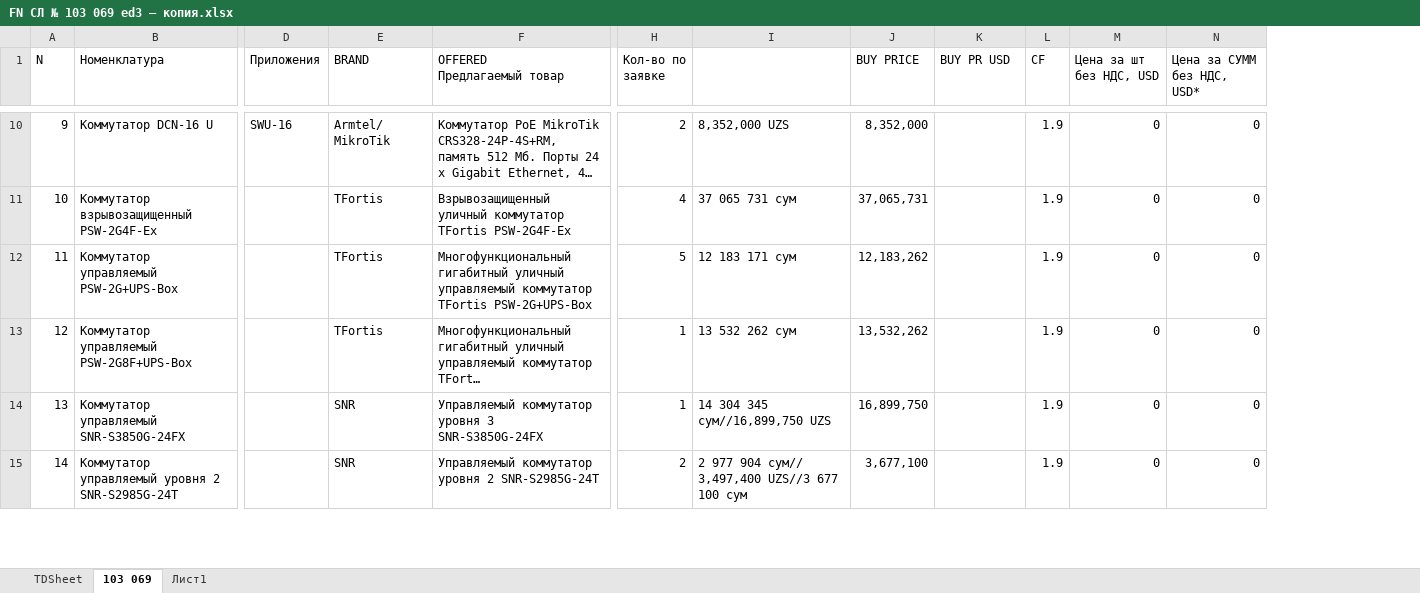
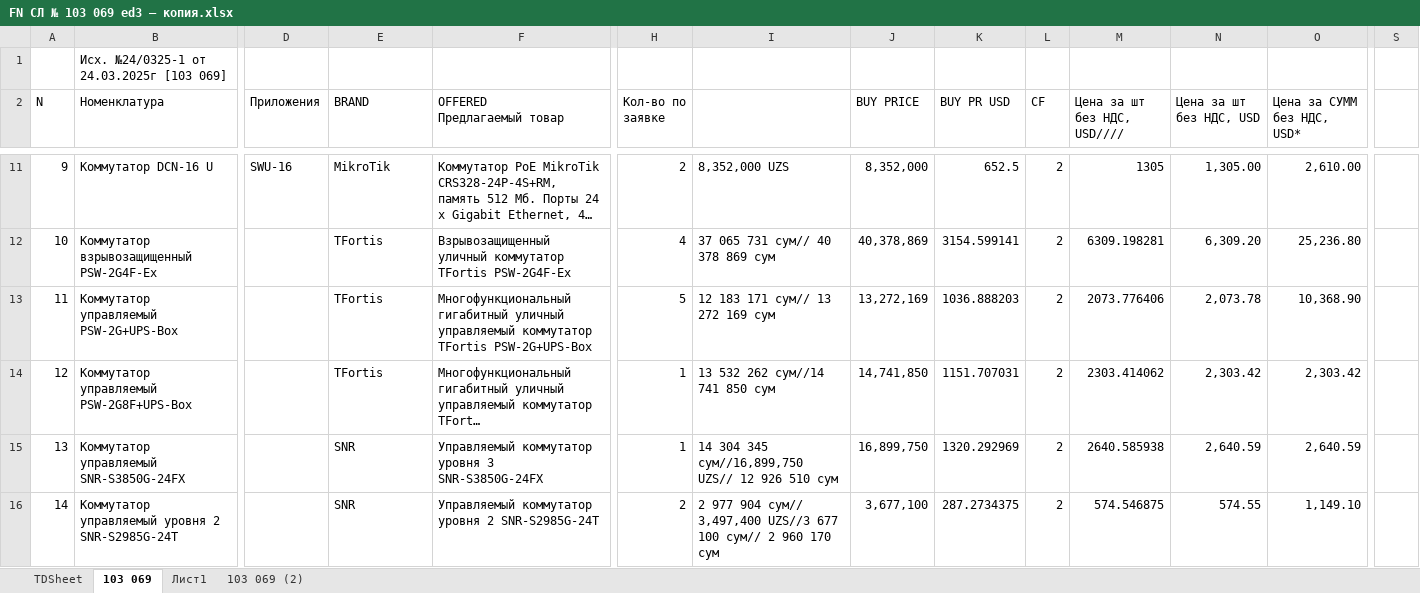
Before and after one commit to jkiapcs/test41, an Excel workbook: FN СЛ № 103 069 ed3 — копия.xlsx, sheet 103 069, drawn as a sheet; only a part is shown, gaps mark what is left out; long unchanged cells end in …; values as stored, in another font and other column widths than the file's, no cell formats; charts and pictures not drawn; addresses are those after the commit; rows hold the shown columns only; the diff covers the shown part only; the diff names each change by its address in the sheet, - before the commit and + after, or states it on an @@ line.

```diff
--- a/FN СЛ № 103 069 ed3 — копия.xlsx (sheet 103 069)
+++ b/FN СЛ № 103 069 ed3 — копия.xlsx (sheet 103 069)
+sheet tab: 103 069 (2)
+column M (Цена за шт без НДС, USD////), rows 11-16: 1305 | 6309.198281 | 2073.776406 | 2303.414062 | 2640.585938 | 574.546875
+column S, empty
+row 1:  | Исх. №24/0325‐1 от 24.03.2025г [103 069]
-E11 (BRAND): Armtel/ MikroTik
+E11 (BRAND): MikroTik
-K11 (BUY PR USD): (empty)
+K11 (BUY PR USD): 652.5
-L11:L16 (CF): 1.9
+L11:L16 (CF): 2
-N11 (Цена за шт без НДС, USD): 0
+N11 (Цена за шт без НДС, USD): 1,305.00
-O11 (Цена за СУММ без НДС, USD*): 0
+O11 (Цена за СУММ без НДС, USD*): 2,610.00
-I12: 37 065 731 сум
+I12: 37 065 731 сум// 40 378 869 сум
-J12 (BUY PRICE): 37,065,731
+J12 (BUY PRICE): 40,378,869
-K12 (BUY PR USD): (empty)
+K12 (BUY PR USD): 3154.599141
-N12 (Цена за шт без НДС, USD): 0
+N12 (Цена за шт без НДС, USD): 6,309.20
-O12 (Цена за СУММ без НДС, USD*): 0
+O12 (Цена за СУММ без НДС, USD*): 25,236.80
-I13: 12 183 171 сум
+I13: 12 183 171 сум// 13 272 169 сум
-J13 (BUY PRICE): 12,183,262
+J13 (BUY PRICE): 13,272,169
-K13 (BUY PR USD): (empty)
+K13 (BUY PR USD): 1036.888203
-N13 (Цена за шт без НДС, USD): 0
+N13 (Цена за шт без НДС, USD): 2,073.78
-O13 (Цена за СУММ без НДС, USD*): 0
+O13 (Цена за СУММ без НДС, USD*): 10,368.90
-I14: 13 532 262 сум
+I14: 13 532 262 сум//14 741 850 сум
-J14 (BUY PRICE): 13,532,262
+J14 (BUY PRICE): 14,741,850
-K14 (BUY PR USD): (empty)
+K14 (BUY PR USD): 1151.707031
-N14 (Цена за шт без НДС, USD): 0
+N14 (Цена за шт без НДС, USD): 2,303.42
-O14 (Цена за СУММ без НДС, USD*): 0
+O14 (Цена за СУММ без НДС, USD*): 2,303.42
-I15: 14 304 345 сум//16,899,750 UZS
+I15: 14 304 345 сум//16,899,750 UZS// 12 926 510 сум
-K15 (BUY PR USD): (empty)
+K15 (BUY PR USD): 1320.292969
-N15 (Цена за шт без НДС, USD): 0
+N15 (Цена за шт без НДС, USD): 2,640.59
-O15 (Цена за СУММ без НДС, USD*): 0
+O15 (Цена за СУММ без НДС, USD*): 2,640.59
-I16: …677 100 сум
+I16: …677 100 сум// 2 960 170 сум
-K16 (BUY PR USD): (empty)
+K16 (BUY PR USD): 287.2734375
-N16 (Цена за шт без НДС, USD): 0
+N16 (Цена за шт без НДС, USD): 574.55
-O16 (Цена за СУММ без НДС, USD*): 0
+O16 (Цена за СУММ без НДС, USD*): 1,149.10
```
Also changed, not shown: 1 added row, 3 removed rows, 156 edited cells and merged cells elsewhere in this sheet, sheet Лист1, cell formats, charts or pictures, 7 other files.
